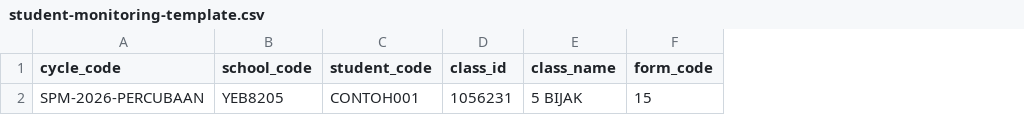
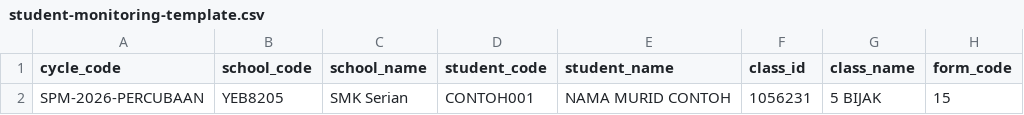
Before and after one commit to gunbladeii/app-SarawakEdu, a CSV file: templates/student-monitoring-template.csv, drawn as a sheet; only a part is shown; the diff names each change by its address in the sheet, - before the commit and + after, or states it on an @@ line.

Commit message:
Generate school-specific monitoring templates

```diff
--- a/templates/student-monitoring-template.csv
+++ b/templates/student-monitoring-template.csv
+column C (school_name), row 2: SMK Serian
+column E (student_name), row 2: NAMA MURID CONTOH
```
Also changed, not shown: 8 other files.
